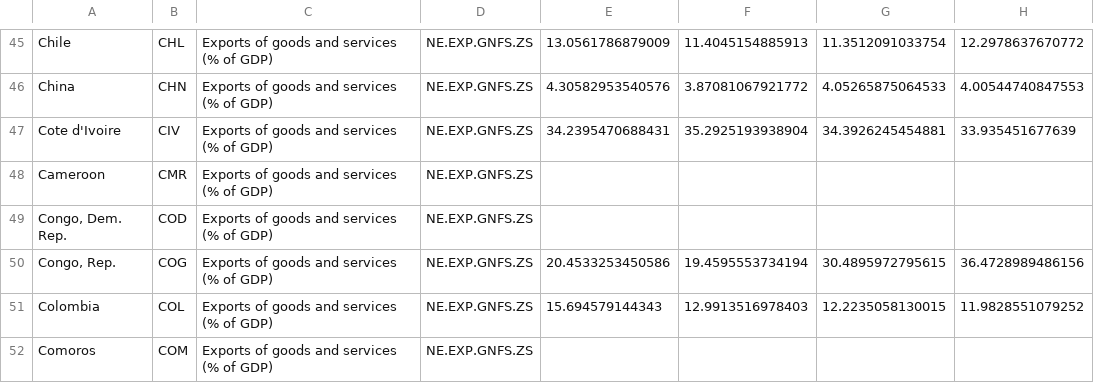
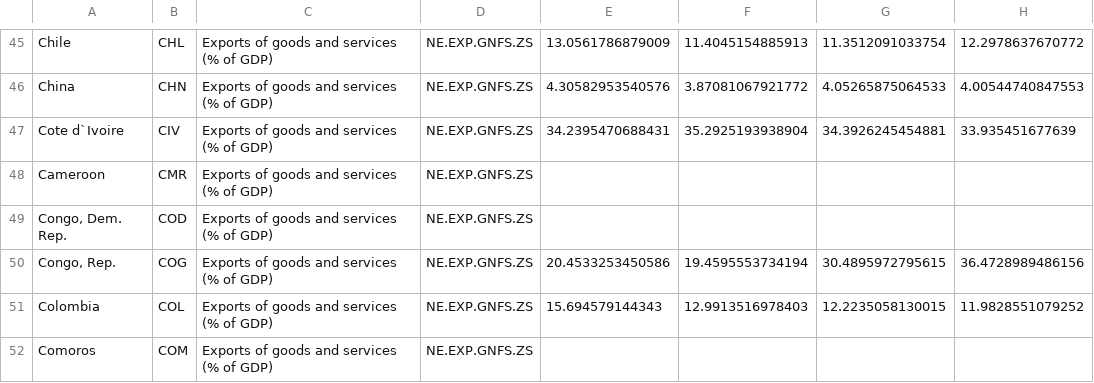
Before and after one commit to juanpaat/DS4A-Medellin, a CSV file: Exports of goods and services (% of GDP).csv, drawn as a sheet; only a part is shown, gaps mark what is left out; the diff names each change by its address in the sheet, - before the commit and + after, or states it on an @@ line.

Commit message:
Update Exports of goods and services (% of GDP).csv
Côte d'Ivoire -> Côte d`Ivoire

```diff
--- a/Exports of goods and services (% of GDP).csv
+++ b/Exports of goods and services (% of GDP).csv
-A47: Cote d'Ivoire
+A47: Cote d`Ivoire
```
